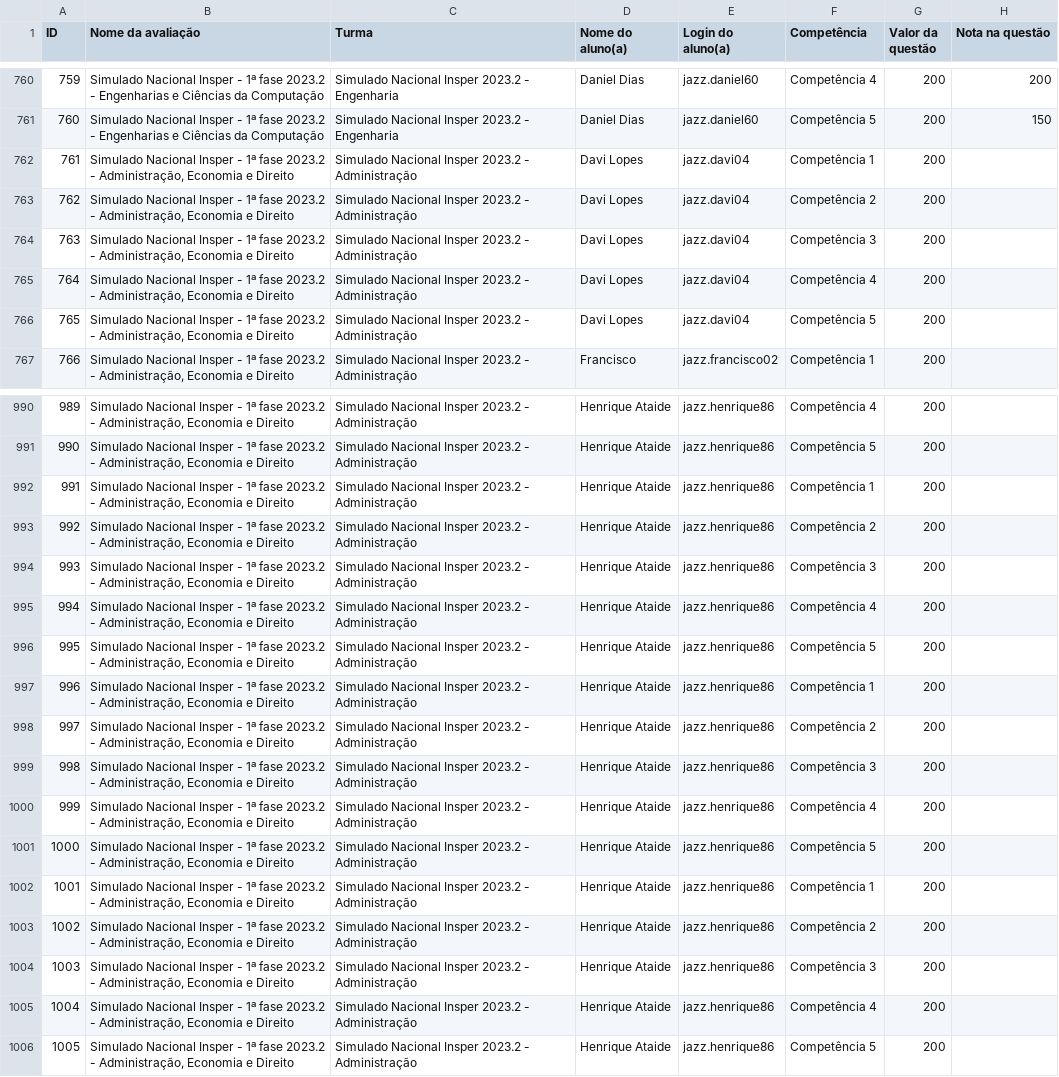
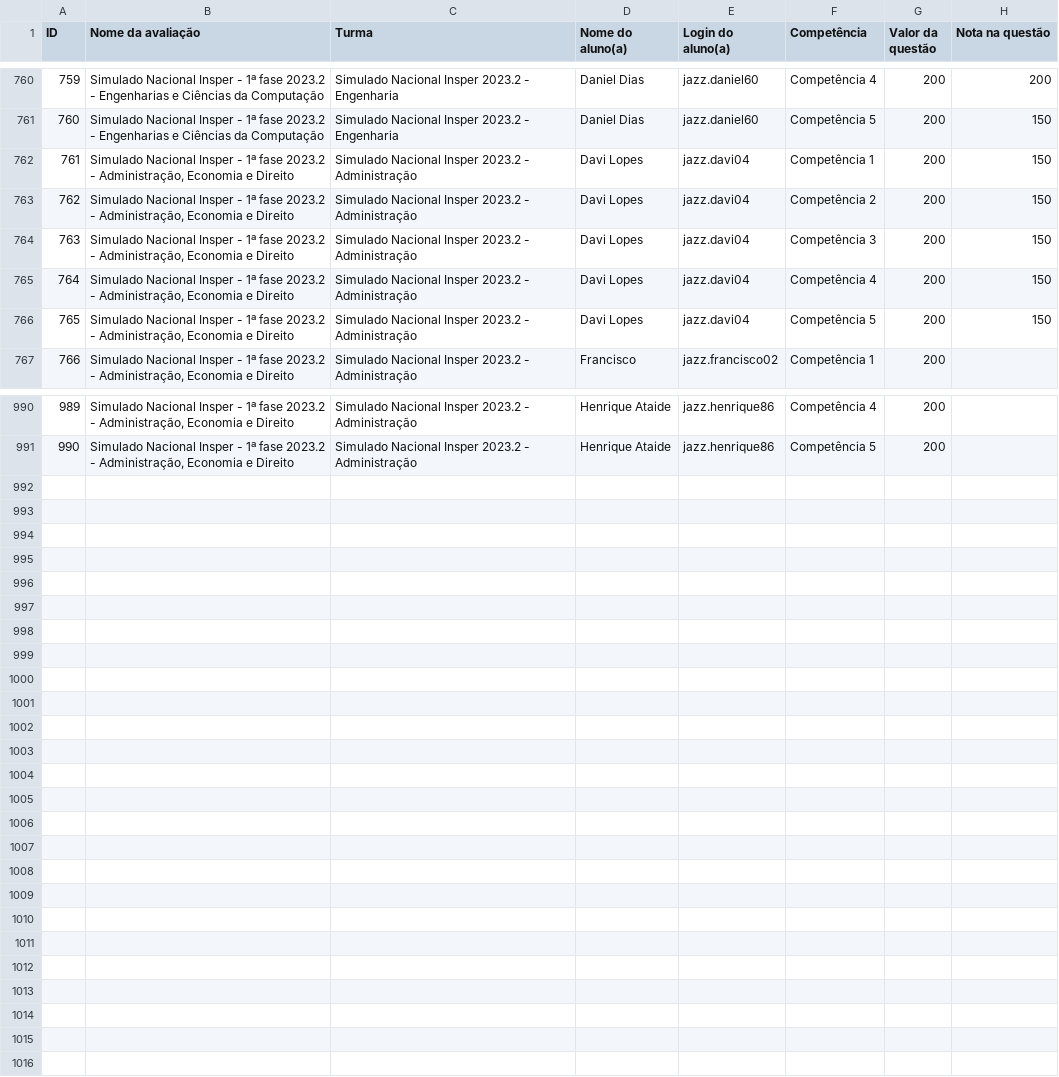
Before and after one commit to padre-alexandre/Simulado-Nacional-Insper-FGV-2024.1, a CSV file: Simulado Nacional - Jazz Vestibular - 2023.1 - Resultado Redação.csv, drawn as a sheet; only a part is shown, gaps mark what is left out.

Commit message:
v1

```diff
--- a/Simulado Nacional - Jazz Vestibular - 2023.1 - Resultado Redação.csv
+++ b/Simulado Nacional - Jazz Vestibular - 2023.1 - Resultado Redação.csv
@@ -761,7 +761,7 @@ ID,Nome da avaliação,Turma,Nome do aluno(a),Login do aluno(a),Competência,Val
 760,Simulado Nacional Insper - 1ª fase 2023.2 - Engenharias e Ciências da Computação,Simulado Nacional Insper 2023.2 - Engenharia,Daniel Dias,jazz.daniel60,Competência 5,200,150
-761,"Simulado Nacional Insper - 1ª fase 2023.2 - Administração, Economia e Direito",Simulado Nacional Insper 2023.2 - Administração,Davi Lopes,jazz.davi04,Competência 1,200,
-762,"Simulado Nacional Insper - 1ª fase 2023.2 - Administração, Economia e Direito",Simulado Nacional Insper 2023.2 - Administração,Davi Lopes,jazz.davi04,Competência 2,200,
-763,"Simulado Nacional Insper - 1ª fase 2023.2 - Administração, Economia e Direito",Simulado Nacional Insper 2023.2 - Administração,Davi Lopes,jazz.davi04,Competência 3,200,
-764,"Simulado Nacional Insper - 1ª fase 2023.2 - Administração, Economia e Direito",Simulado Nacional Insper 2023.2 - Administração,Davi Lopes,jazz.davi04,Competência 4,200,
-765,"Simulado Nacional Insper - 1ª fase 2023.2 - Administração, Economia e Direito",Simulado Nacional Insper 2023.2 - Administração,Davi Lopes,jazz.davi04,Competência 5,200,
+761,"Simulado Nacional Insper - 1ª fase 2023.2 - Administração, Economia e Direito",Simulado Nacional Insper 2023.2 - Administração,Davi Lopes,jazz.davi04,Competência 1,200,150
+762,"Simulado Nacional Insper - 1ª fase 2023.2 - Administração, Economia e Direito",Simulado Nacional Insper 2023.2 - Administração,Davi Lopes,jazz.davi04,Competência 2,200,150
+763,"Simulado Nacional Insper - 1ª fase 2023.2 - Administração, Economia e Direito",Simulado Nacional Insper 2023.2 - Administração,Davi Lopes,jazz.davi04,Competência 3,200,150
+764,"Simulado Nacional Insper - 1ª fase 2023.2 - Administração, Economia e Direito",Simulado Nacional Insper 2023.2 - Administração,Davi Lopes,jazz.davi04,Competência 4,200,150
+765,"Simulado Nacional Insper - 1ª fase 2023.2 - Administração, Economia e Direito",Simulado Nacional Insper 2023.2 - Administração,Davi Lopes,jazz.davi04,Competência 5,200,150
 766,"Simulado Nacional Insper - 1ª fase 2023.2 - Administração, Economia e Direito",Simulado Nacional Insper 2023.2 - Administração,Francisco,jazz.francisco02,Competência 1,200,
@@ -991,16 +991 @@ ID,Nome da avaliação,Turma,Nome do aluno(a),Login do aluno(a),Competência,Val
 990,"Simulado Nacional Insper - 1ª fase 2023.2 - Administração, Economia e Direito",Simulado Nacional Insper 2023.2 - Administração,Henrique Ataide,jazz.henrique86,Competência 5,200,
-991,"Simulado Nacional Insper - 1ª fase 2023.2 - Administração, Economia e Direito",Simulado Nacional Insper 2023.2 - Administração,Henrique Ataide,jazz.henrique86,Competência 1,200,
-992,"Simulado Nacional Insper - 1ª fase 2023.2 - Administração, Economia e Direito",Simulado Nacional Insper 2023.2 - Administração,Henrique Ataide,jazz.henrique86,Competência 2,200,
-993,"Simulado Nacional Insper - 1ª fase 2023.2 - Administração, Economia e Direito",Simulado Nacional Insper 2023.2 - Administração,Henrique Ataide,jazz.henrique86,Competência 3,200,
-994,"Simulado Nacional Insper - 1ª fase 2023.2 - Administração, Economia e Direito",Simulado Nacional Insper 2023.2 - Administração,Henrique Ataide,jazz.henrique86,Competência 4,200,
-995,"Simulado Nacional Insper - 1ª fase 2023.2 - Administração, Economia e Direito",Simulado Nacional Insper 2023.2 - Administração,Henrique Ataide,jazz.henrique86,Competência 5,200,
-996,"Simulado Nacional Insper - 1ª fase 2023.2 - Administração, Economia e Direito",Simulado Nacional Insper 2023.2 - Administração,Henrique Ataide,jazz.henrique86,Competência 1,200,
-997,"Simulado Nacional Insper - 1ª fase 2023.2 - Administração, Economia e Direito",Simulado Nacional Insper 2023.2 - Administração,Henrique Ataide,jazz.henrique86,Competência 2,200,
-998,"Simulado Nacional Insper - 1ª fase 2023.2 - Administração, Economia e Direito",Simulado Nacional Insper 2023.2 - Administração,Henrique Ataide,jazz.henrique86,Competência 3,200,
-999,"Simulado Nacional Insper - 1ª fase 2023.2 - Administração, Economia e Direito",Simulado Nacional Insper 2023.2 - Administração,Henrique Ataide,jazz.henrique86,Competência 4,200,
-1000,"Simulado Nacional Insper - 1ª fase 2023.2 - Administração, Economia e Direito",Simulado Nacional Insper 2023.2 - Administração,Henrique Ataide,jazz.henrique86,Competência 5,200,
-1001,"Simulado Nacional Insper - 1ª fase 2023.2 - Administração, Economia e Direito",Simulado Nacional Insper 2023.2 - Administração,Henrique Ataide,jazz.henrique86,Competência 1,200,
-1002,"Simulado Nacional Insper - 1ª fase 2023.2 - Administração, Economia e Direito",Simulado Nacional Insper 2023.2 - Administração,Henrique Ataide,jazz.henrique86,Competência 2,200,
-1003,"Simulado Nacional Insper - 1ª fase 2023.2 - Administração, Economia e Direito",Simulado Nacional Insper 2023.2 - Administração,Henrique Ataide,jazz.henrique86,Competência 3,200,
-1004,"Simulado Nacional Insper - 1ª fase 2023.2 - Administração, Economia e Direito",Simulado Nacional Insper 2023.2 - Administração,Henrique Ataide,jazz.henrique86,Competência 4,200,
-1005,"Simulado Nacional Insper - 1ª fase 2023.2 - Administração, Economia e Direito",Simulado Nacional Insper 2023.2 - Administração,Henrique Ataide,jazz.henrique86,Competência 5,200,
```
